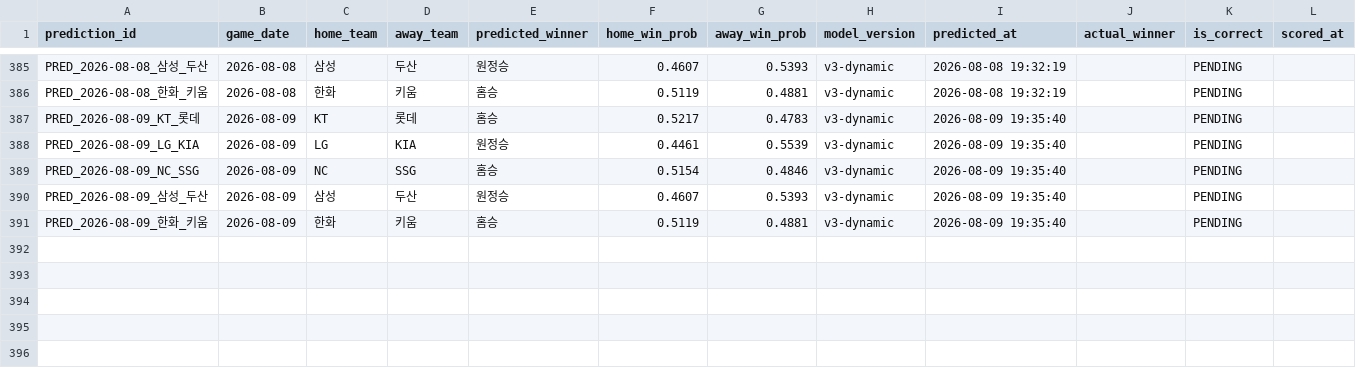
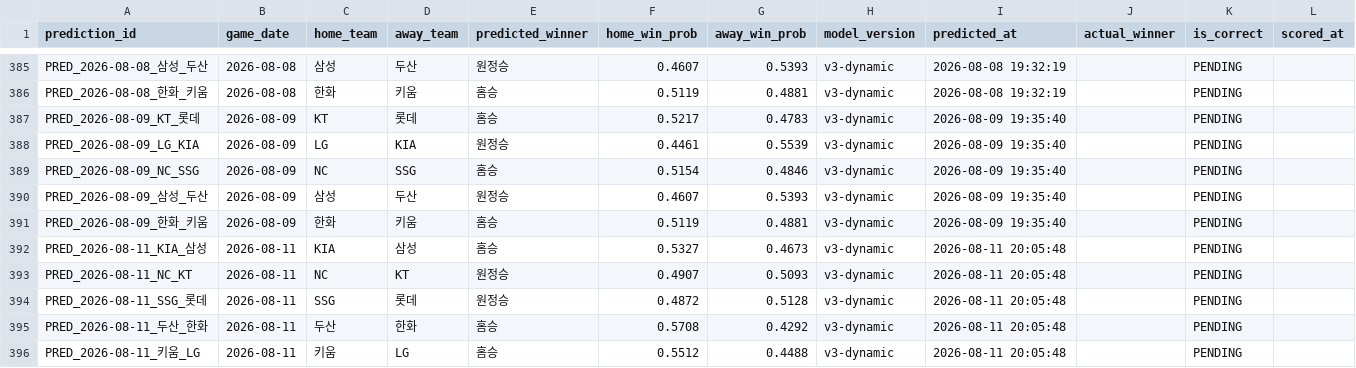
Before and after one commit to limanho001014-create/kbo-predictor-dynamic, a CSV file: data/predictions_log.csv, drawn as a sheet; only a part is shown, gaps mark what is left out; the diff names each change by its address in the sheet, - before the commit and + after, or states it on an @@ line.

```diff
--- a/data/predictions_log.csv
+++ b/data/predictions_log.csv
+row 392: PRED_2026-08-11_KIA_삼성 | 2026-08-11 | KIA | 삼성 | 홈승 | 0.5327 | 0.4673 | v3-dynamic | 2026-08-11 20:05:48 |  | PENDING
+row 393: PRED_2026-08-11_NC_KT | 2026-08-11 | NC | KT | 원정승 | 0.4907 | 0.5093 | v3-dynamic | 2026-08-11 20:05:48 |  | PENDING
+row 394: PRED_2026-08-11_SSG_롯데 | 2026-08-11 | SSG | 롯데 | 원정승 | 0.4872 | 0.5128 | v3-dynamic | 2026-08-11 20:05:48 |  | PENDING
+row 395: PRED_2026-08-11_두산_한화 | 2026-08-11 | 두산 | 한화 | 홈승 | 0.5708 | 0.4292 | v3-dynamic | 2026-08-11 20:05:48 |  | PENDING
+row 396: PRED_2026-08-11_키움_LG | 2026-08-11 | 키움 | LG | 홈승 | 0.5512 | 0.4488 | v3-dynamic | 2026-08-11 20:05:48 |  | PENDING
```
Also changed, not shown: data/games_history.csv, data/players_latest_hitter.csv, 7 other files.
